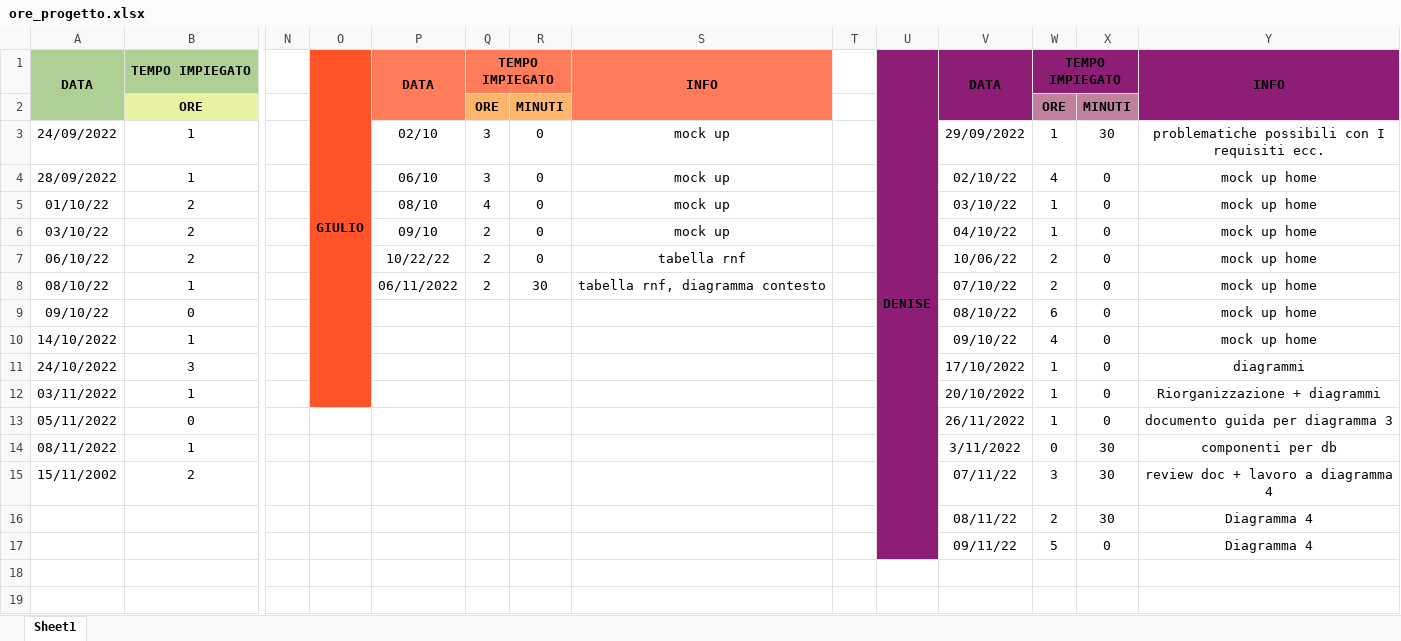
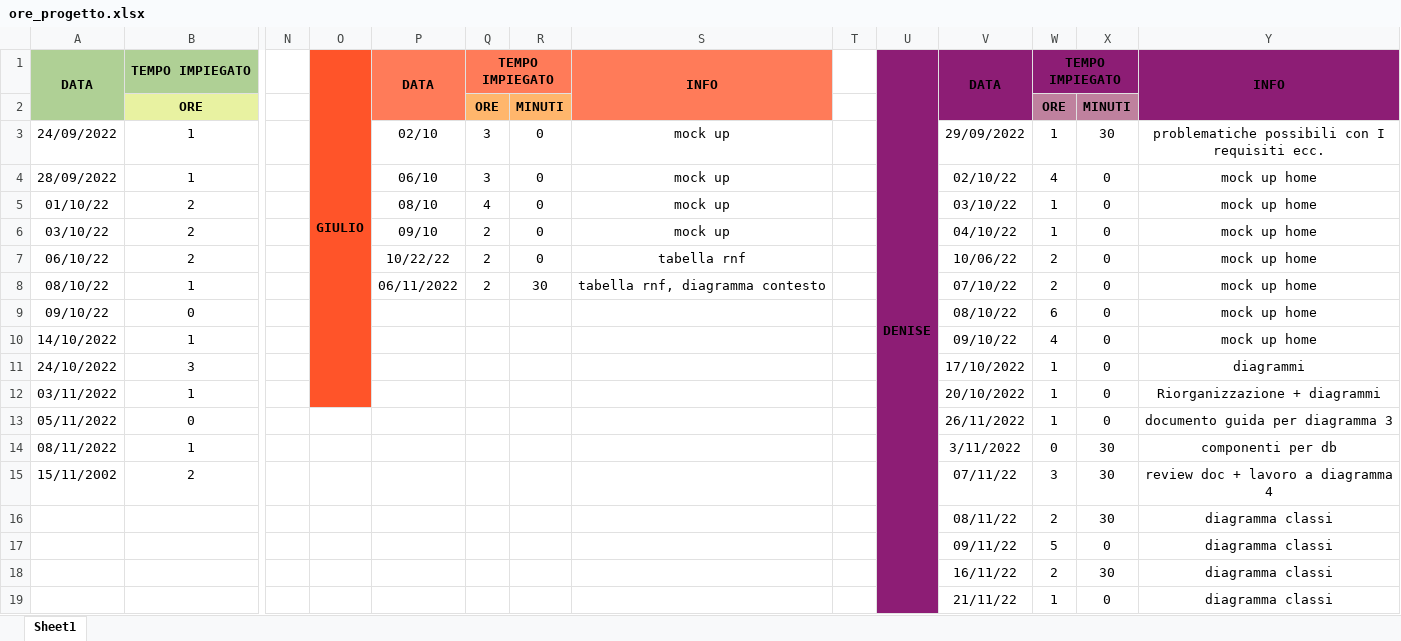
Before and after one commit to JustCook1/Tracking_lavoro, an Excel workbook: ore_progetto.xlsx, sheet Sheet1, drawn as a sheet; only a part is shown, gaps mark what is left out; values as stored, in another font and other column widths than the file's, no borders; rows hold the shown columns only; the diff names each change by its address in the sheet, - before the commit and + after, or states it on an @@ line.

Commit message:
update ore lavoro

```diff
--- a/ore_progetto.xlsx (sheet Sheet1)
+++ b/ore_progetto.xlsx (sheet Sheet1)
-Y16:Y17: Diagramma 4
+Y16:Y17: diagramma classi
+row 18:  |  |  |  |  |  |  |  |  |  | 16/11/22 | 2 | 30 | diagramma classi
+row 19:  |  |  |  |  |  |  |  |  |  | 21/11/22 | 1 | 0 | diagramma classi
```
